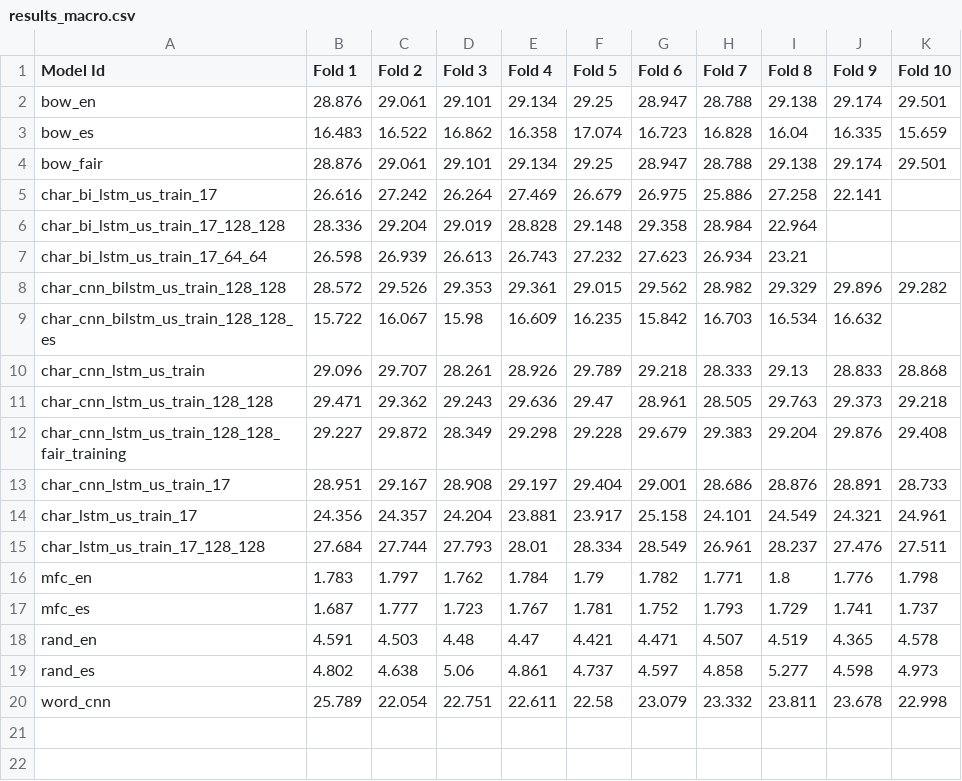
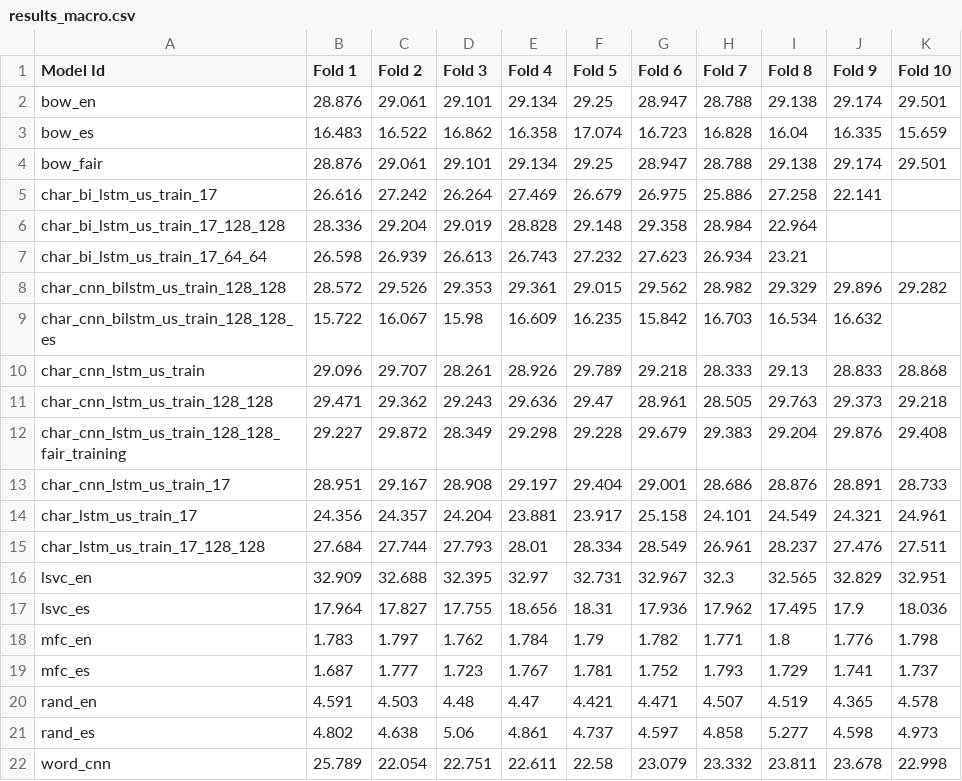
Before and after one commit to derpferd/semeval-2018-task2, a CSV file: results_macro.csv, drawn as a sheet.

```diff
--- a/results_macro.csv
+++ b/results_macro.csv
@@ -15,2 +15,4 @@ char_lstm_us_train_17,24.356,24.357,24.204,23.881,23.917,25.158,24.101,24.549,24
 char_lstm_us_train_17_128_128,27.684,27.744,27.793,28.01,28.334,28.549,26.961,28.237,27.476,27.511
+lsvc_en,32.909,32.688,32.395,32.97,32.731,32.967,32.3,32.565,32.829,32.951
+lsvc_es,17.964,17.827,17.755,18.656,18.31,17.936,17.962,17.495,17.9,18.036
 mfc_en,1.783,1.797,1.762,1.784,1.79,1.782,1.771,1.8,1.776,1.798
```
Also changed, not shown: results_micro.csv, 6 other files.
